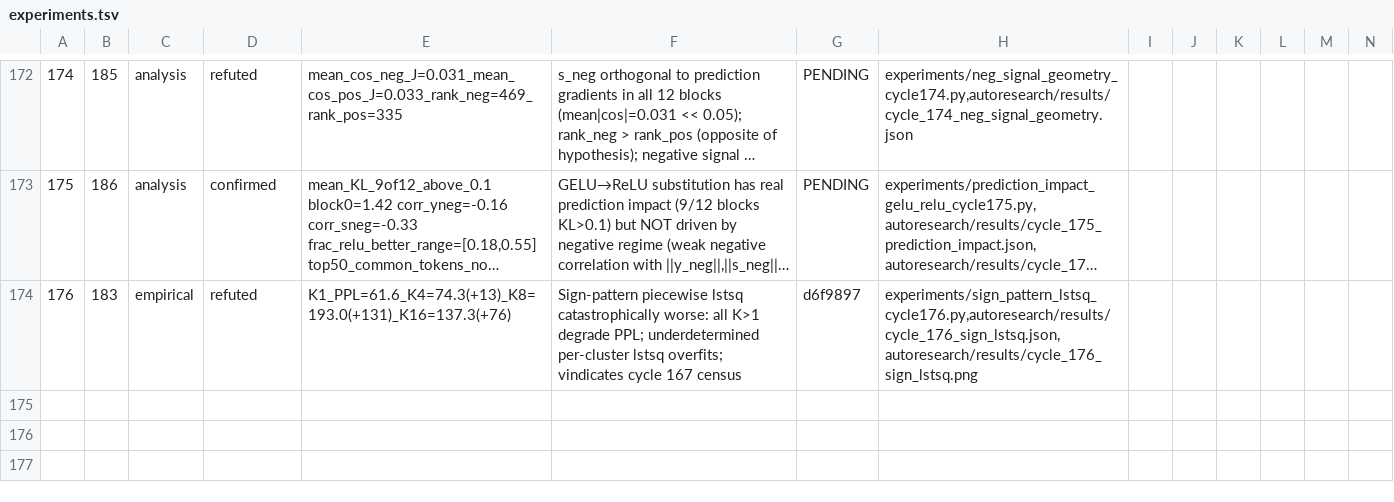
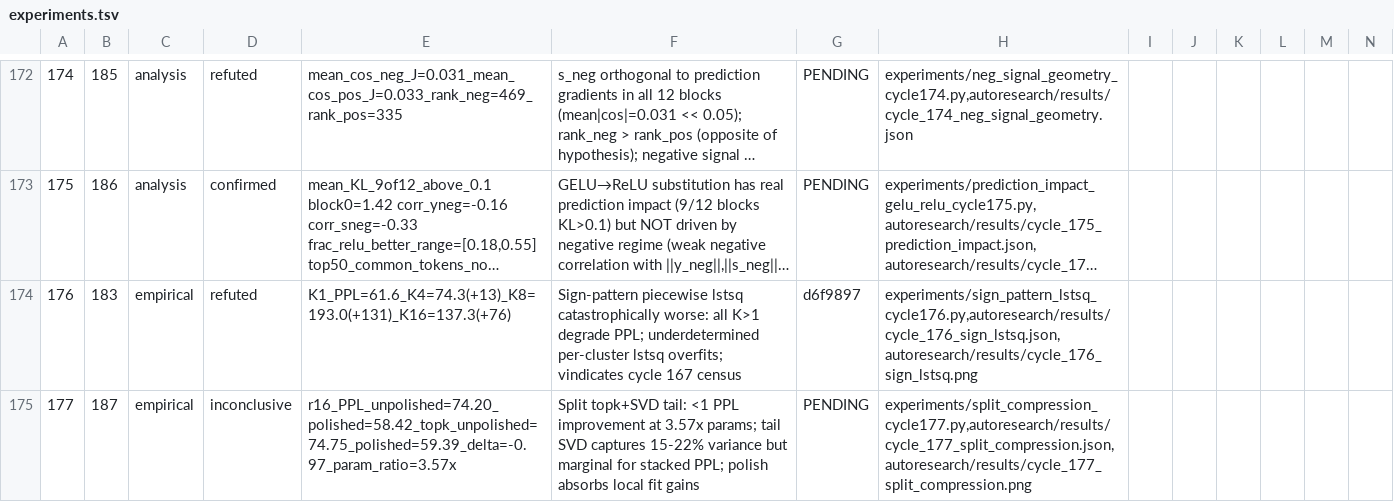
Before and after one commit to mihaibujanca/quant_aware_training, a TSV file: autoresearch/logs/experiments.tsv, drawn as a sheet; only a part is shown, gaps mark what is left out; long unchanged cells end in …; rows hold the shown columns only; the diff names each change by its address in the sheet, - before the commit and + after, or states it on an @@ line.

```diff
--- a/autoresearch/logs/experiments.tsv
+++ b/autoresearch/logs/experiments.tsv
+row 175: 177 | 187 | empirical | inconclusive | r16_PPL_unpolished=74.20_polished=58.42_topk_unpolished=74.75_polished=59.39_delta=-0.97_param_ratio=3.57x | Split topk+SVD tail: <1 PPL improvement at 3.57x params; tail SVD captures 15-22% variance but marginal for stacked PPL; polish absorbs local fit gains | PENDING | experiments/split_compression_cycle177.py,autoresearch/results/cycle_177_split_compression.json,autoresearch/results/cycle_177_split_compression.png
```
Also changed, not shown: 9 other files.
